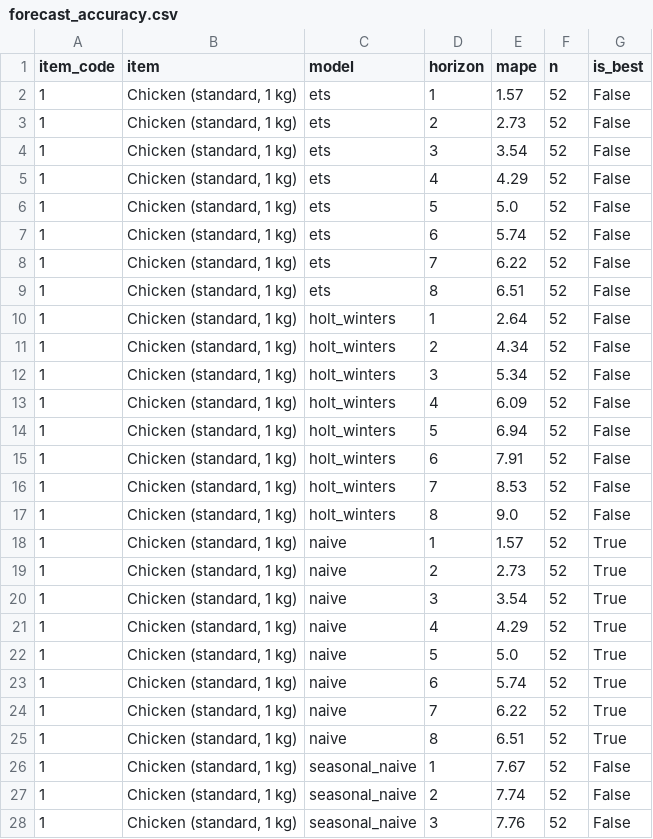
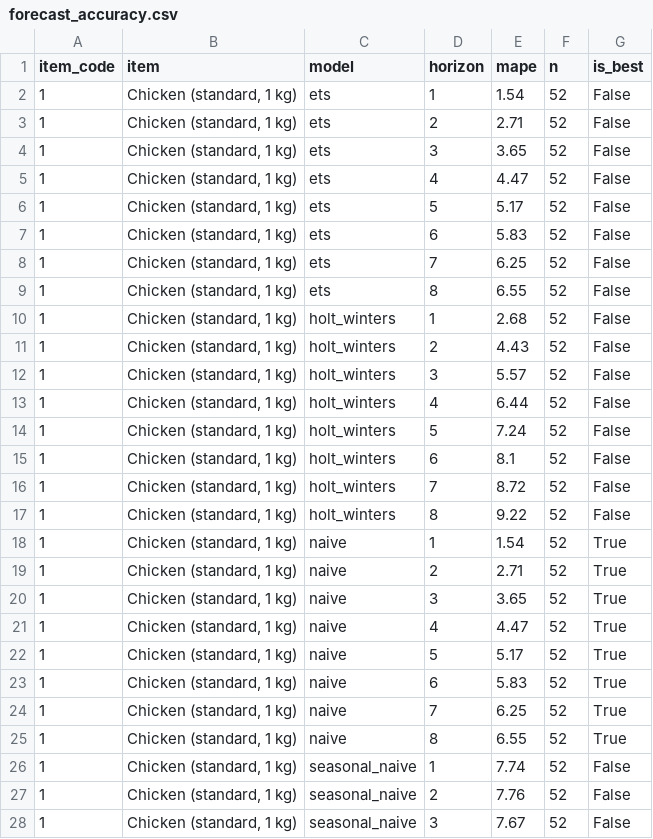
Before and after one commit to Faryaan-Khan/nasi-lemak-index, a CSV file: data/marts/forecast_accuracy.csv, drawn as a sheet; only a part is shown; the diff covers the shown part only.

```diff
--- a/data/marts/forecast_accuracy.csv
+++ b/data/marts/forecast_accuracy.csv
@@ -1,28 +1,28 @@
 item_code,item,model,horizon,mape,n,is_best
-1,"Chicken (standard, 1 kg)",ets,1,1.57,52,False
-1,"Chicken (standard, 1 kg)",ets,2,2.73,52,False
-1,"Chicken (standard, 1 kg)",ets,3,3.54,52,False
-1,"Chicken (standard, 1 kg)",ets,4,4.29,52,False
-1,"Chicken (standard, 1 kg)",ets,5,5.0,52,False
-1,"Chicken (standard, 1 kg)",ets,6,5.74,52,False
-1,"Chicken (standard, 1 kg)",ets,7,6.22,52,False
-1,"Chicken (standard, 1 kg)",ets,8,6.51,52,False
-1,"Chicken (standard, 1 kg)",holt_winters,1,2.64,52,False
-1,"Chicken (standard, 1 kg)",holt_winters,2,4.34,52,False
-1,"Chicken (standard, 1 kg)",holt_winters,3,5.34,52,False
-1,"Chicken (standard, 1 kg)",holt_winters,4,6.09,52,False
-1,"Chicken (standard, 1 kg)",holt_winters,5,6.94,52,False
-1,"Chicken (standard, 1 kg)",holt_winters,6,7.91,52,False
-1,"Chicken (standard, 1 kg)",holt_winters,7,8.53,52,False
-1,"Chicken (standard, 1 kg)",holt_winters,8,9.0,52,False
-1,"Chicken (standard, 1 kg)",naive,1,1.57,52,True
-1,"Chicken (standard, 1 kg)",naive,2,2.73,52,True
-1,"Chicken (standard, 1 kg)",naive,3,3.54,52,True
-1,"Chicken (standard, 1 kg)",naive,4,4.29,52,True
-1,"Chicken (standard, 1 kg)",naive,5,5.0,52,True
-1,"Chicken (standard, 1 kg)",naive,6,5.74,52,True
-1,"Chicken (standard, 1 kg)",naive,7,6.22,52,True
-1,"Chicken (standard, 1 kg)",naive,8,6.51,52,True
-1,"Chicken (standard, 1 kg)",seasonal_naive,1,7.67,52,False
-1,"Chicken (standard, 1 kg)",seasonal_naive,2,7.74,52,False
-1,"Chicken (standard, 1 kg)",seasonal_naive,3,7.76,52,False
+1,"Chicken (standard, 1 kg)",ets,1,1.54,52,False
+1,"Chicken (standard, 1 kg)",ets,2,2.71,52,False
+1,"Chicken (standard, 1 kg)",ets,3,3.65,52,False
+1,"Chicken (standard, 1 kg)",ets,4,4.47,52,False
+1,"Chicken (standard, 1 kg)",ets,5,5.17,52,False
+1,"Chicken (standard, 1 kg)",ets,6,5.83,52,False
+1,"Chicken (standard, 1 kg)",ets,7,6.25,52,False
+1,"Chicken (standard, 1 kg)",ets,8,6.55,52,False
+1,"Chicken (standard, 1 kg)",holt_winters,1,2.68,52,False
+1,"Chicken (standard, 1 kg)",holt_winters,2,4.43,52,False
+1,"Chicken (standard, 1 kg)",holt_winters,3,5.57,52,False
+1,"Chicken (standard, 1 kg)",holt_winters,4,6.44,52,False
+1,"Chicken (standard, 1 kg)",holt_winters,5,7.24,52,False
+1,"Chicken (standard, 1 kg)",holt_winters,6,8.1,52,False
+1,"Chicken (standard, 1 kg)",holt_winters,7,8.72,52,False
+1,"Chicken (standard, 1 kg)",holt_winters,8,9.22,52,False
+1,"Chicken (standard, 1 kg)",naive,1,1.54,52,True
+1,"Chicken (standard, 1 kg)",naive,2,2.71,52,True
+1,"Chicken (standard, 1 kg)",naive,3,3.65,52,True
+1,"Chicken (standard, 1 kg)",naive,4,4.47,52,True
+1,"Chicken (standard, 1 kg)",naive,5,5.17,52,True
+1,"Chicken (standard, 1 kg)",naive,6,5.83,52,True
+1,"Chicken (standard, 1 kg)",naive,7,6.25,52,True
+1,"Chicken (standard, 1 kg)",naive,8,6.55,52,True
+1,"Chicken (standard, 1 kg)",seasonal_naive,1,7.74,52,False
+1,"Chicken (standard, 1 kg)",seasonal_naive,2,7.76,52,False
+1,"Chicken (standard, 1 kg)",seasonal_naive,3,7.67,52,False
```
Also changed, not shown: 99 edited cells elsewhere in this file, data/marts/basket_cost_national_week.csv, data/marts/basket_cost_state_week.csv, 5 other files.
